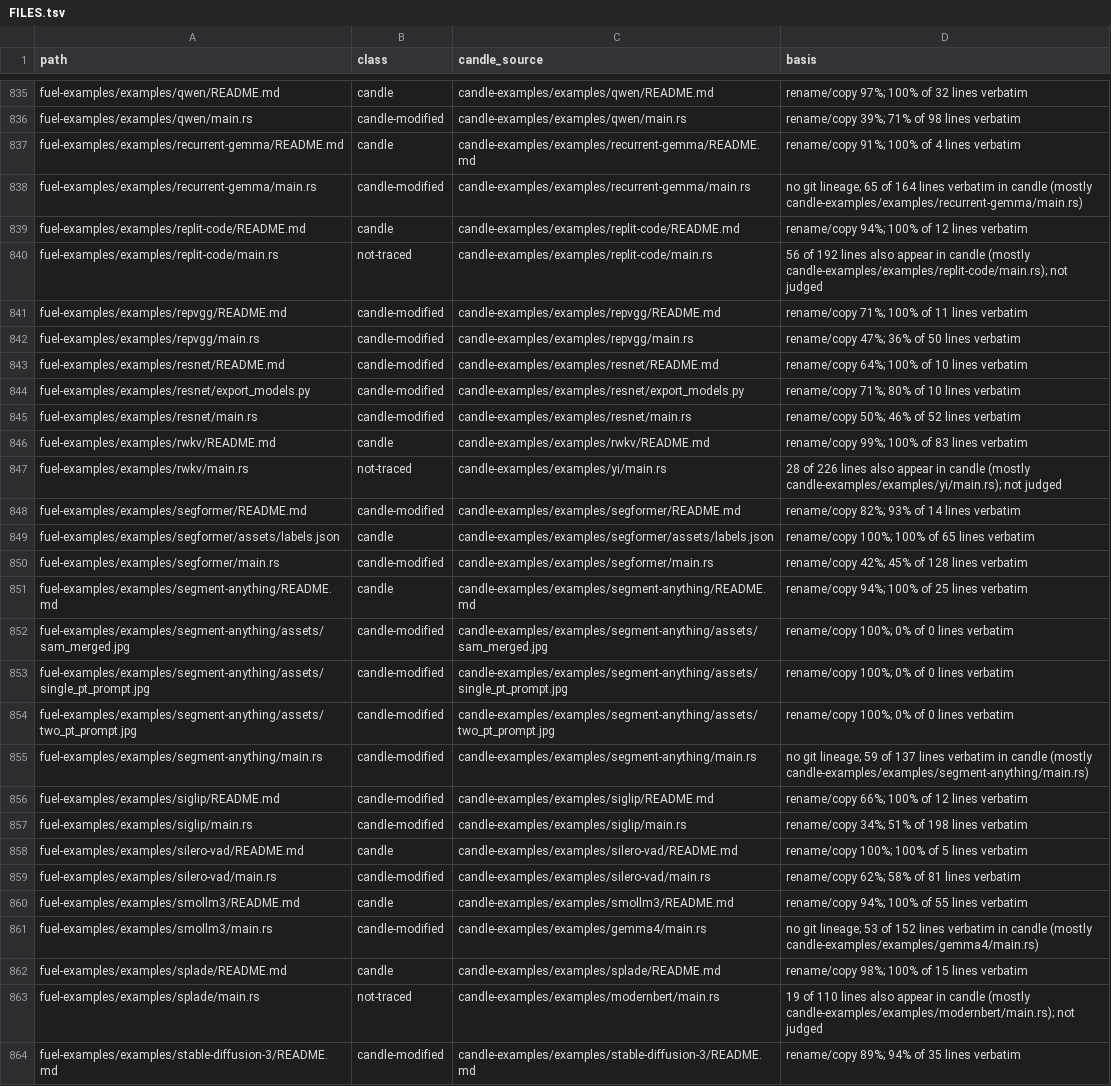
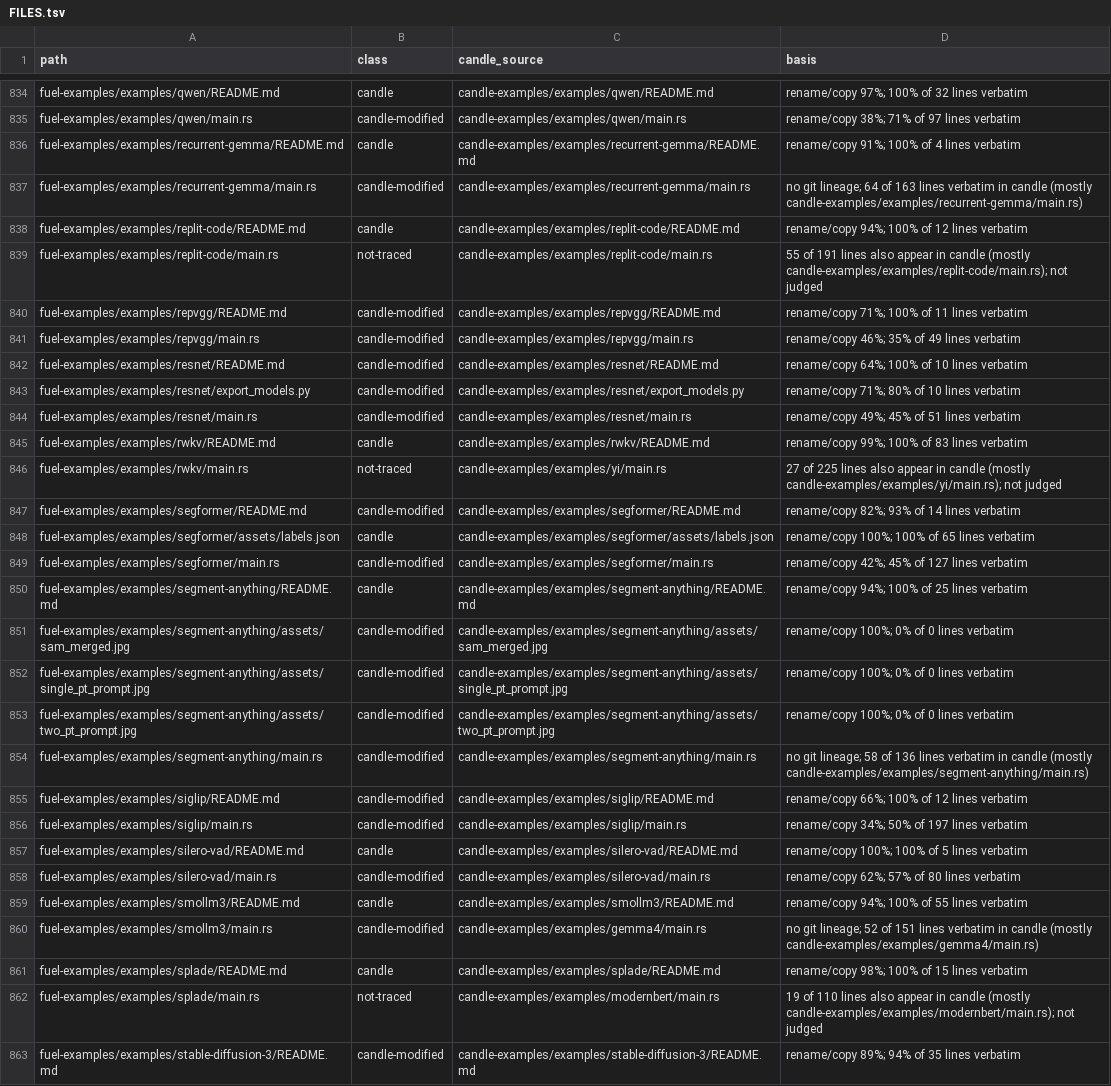
Before and after one commit to ThinkersJournal/fuel, a TSV file: docs/provenance/FILES.tsv, drawn as a sheet; only a part is shown, gaps mark what is left out; addresses are those after the commit; the diff covers the shown part only; the diff names each change by its address in the sheet, - before the commit and + after, or states it on an @@ line.

```diff
--- a/docs/provenance/FILES.tsv
+++ b/docs/provenance/FILES.tsv
-D835 (basis): rename/copy 39%; 71% of 98 lines verbatim
+D835 (basis): rename/copy 38%; 71% of 97 lines verbatim
-D837 (basis): …git lineage; 65 of 164 lines verbatim…
+D837 (basis): …git lineage; 64 of 163 lines verbatim…
-D839 (basis): 56 of 192 lines also…
+D839 (basis): 55 of 191 lines also…
-D841 (basis): rename/copy 47%; 36% of 50 lines verbatim
+D841 (basis): rename/copy 46%; 35% of 49 lines verbatim
-D844 (basis): rename/copy 50%; 46% of 52 lines verbatim
+D844 (basis): rename/copy 49%; 45% of 51 lines verbatim
-D846 (basis): 28 of 226 lines also…
+D846 (basis): 27 of 225 lines also…
-D849 (basis): rename/copy 42%; 45% of 128 lines verbatim
+D849 (basis): rename/copy 42%; 45% of 127 lines verbatim
-D854 (basis): …git lineage; 59 of 137 lines verbatim…
+D854 (basis): …git lineage; 58 of 136 lines verbatim…
-D856 (basis): rename/copy 34%; 51% of 198 lines verbatim
+D856 (basis): rename/copy 34%; 50% of 197 lines verbatim
-D858 (basis): rename/copy 62%; 58% of 81 lines verbatim
+D858 (basis): rename/copy 62%; 57% of 80 lines verbatim
-D860 (basis): …git lineage; 53 of 152 lines verbatim…
+D860 (basis): …git lineage; 52 of 151 lines verbatim…
```
Also changed, not shown: 1 added row, 1 removed row and 112 edited cells elsewhere in this file, 1 other file.
